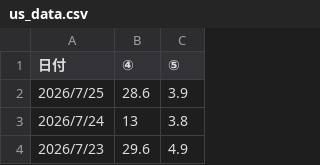
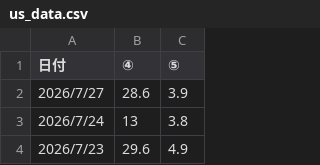
Before and after one commit to yuheiasa-glitch/yaho-streamlit, a CSV file: us_data.csv, drawn as a sheet; only a part is shown.

Commit message:
data: update (2026-07-28)

```diff
--- a/us_data.csv
+++ b/us_data.csv
@@ -1,3 +1,3 @@
 日付,④,⑤
-2026/7/25,28.6,3.9
+2026/7/27,28.6,3.9
 2026/7/24,13,3.8
```
